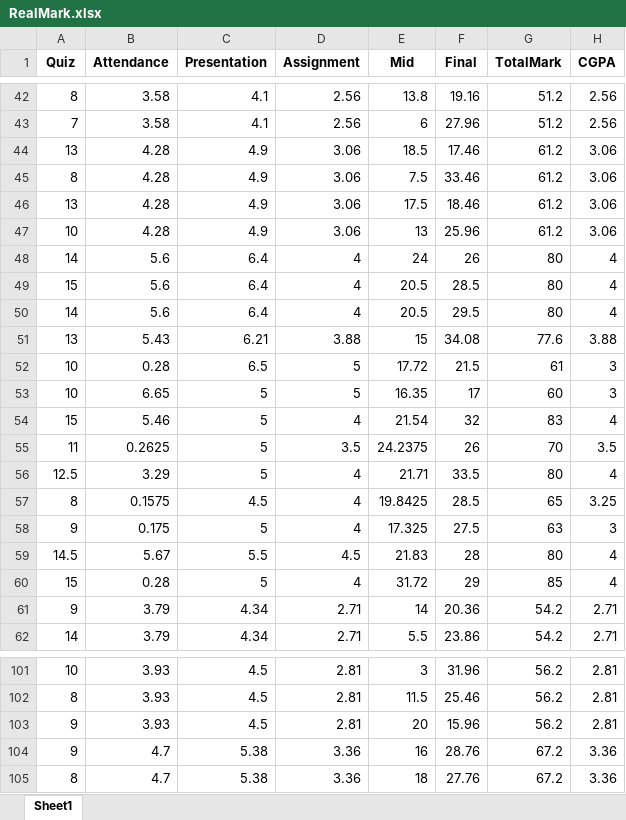
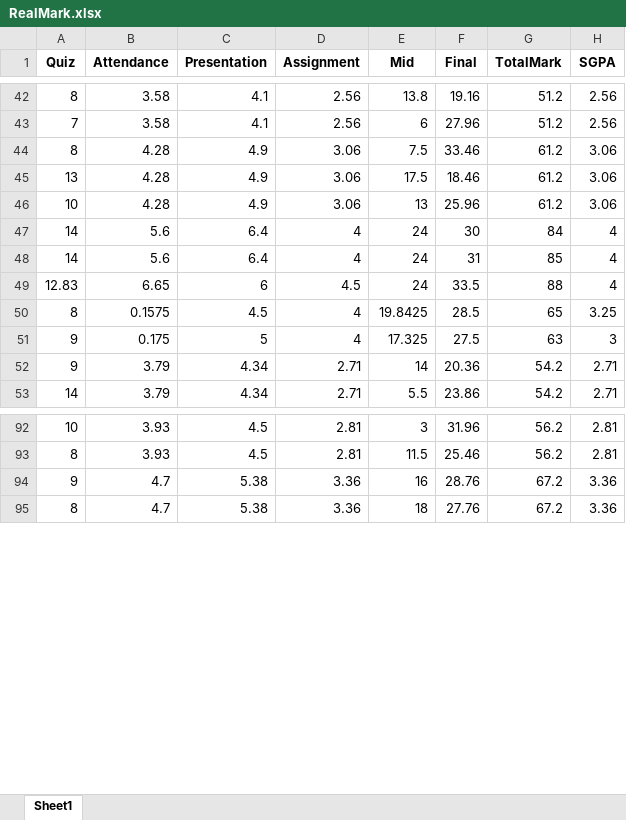
Before and after one commit to Mehedi-Bin-Hafiz/Prediction-Of-Student-Result, an Excel workbook: LineGraph/RealMark.xlsx, sheet Sheet1, drawn as a sheet; only a part is shown, gaps mark what is left out; values as stored, in another font and other column widths than the file's, no borders; removed rows and columns are numbered as before the commit, all else as after; the diff names each change by its address in the sheet, - before the commit and + after, or states it on an @@ line.

```diff
--- a/LineGraph/RealMark.xlsx (sheet Sheet1)
+++ b/LineGraph/RealMark.xlsx (sheet Sheet1)
-H1: CGPA
+H1: SGPA
-row 44: 13 | 4.28 | 4.9 | 3.06 | 18.5 | 17.46 | 61.2 | 3.06
-F47 (Final): 26
+F47 (Final): 30
-G47 (TotalMark): 80
+G47 (TotalMark): 84
-row 49: 15 | 5.6 | 6.4 | 4 | 20.5 | 28.5 | 80 | 4
-E48 (Mid): 20.5
+E48 (Mid): 24
-F48 (Final): 29.5
+F48 (Final): 31
-G48 (TotalMark): 80
+G48 (TotalMark): 85
-row 51: 13 | 5.43 | 6.21 | 3.88 | 15 | 34.08 | 77.6 | 3.88
-row 52: 10 | 0.28 | 6.5 | 5 | 17.72 | 21.5 | 61 | 3
-row 53: 10 | 6.65 | 5 | 5 | 16.35 | 17 | 60 | 3
-row 54: 15 | 5.46 | 5 | 4 | 21.54 | 32 | 83 | 4
-row 55: 11 | 0.2625 | 5 | 3.5 | 24.2375 | 26 | 70 | 3.5
-row 56: 12.5 | 3.29 | 5 | 4 | 21.71 | 33.5 | 80 | 4
+row 49: 12.83 | 6.65 | 6 | 4.5 | 24 | 33.5 | 88 | 4
-row 59: 14.5 | 5.67 | 5.5 | 4.5 | 21.83 | 28 | 80 | 4
-row 60: 15 | 0.28 | 5 | 4 | 31.72 | 29 | 85 | 4
-row 103: 9 | 3.93 | 4.5 | 2.81 | 20 | 15.96 | 56.2 | 2.81
```
Also changed, not shown: Accuracy/Database.xlsx.
